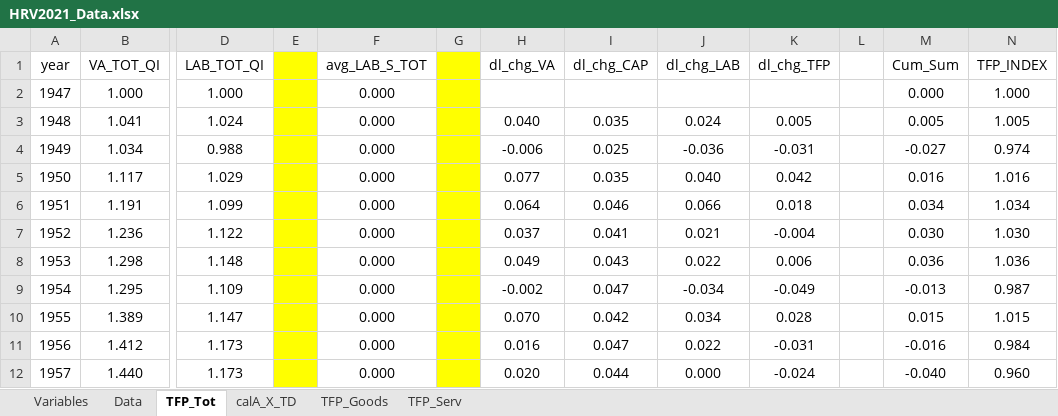
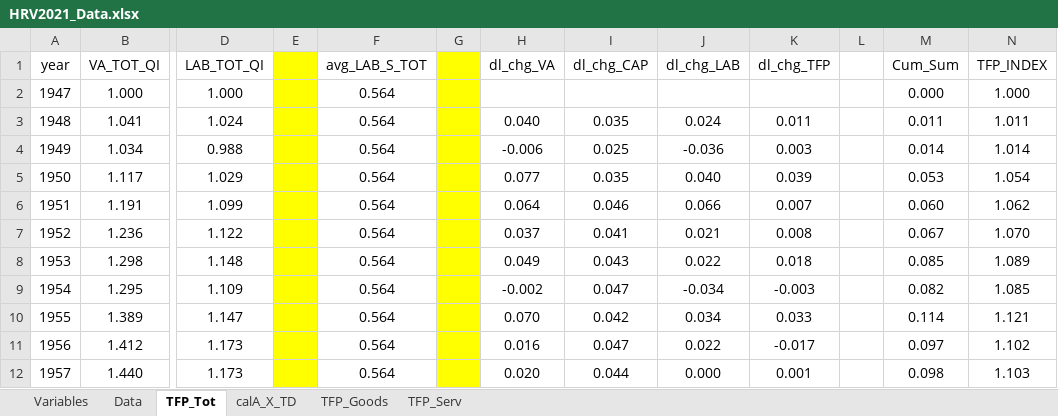
Before and after one commit to jivizcaino/Chained-Indices-Unchained, an Excel workbook: Data/HRV2021_Data.xlsx, sheet TFP_Tot, drawn as a sheet; only a part is shown, gaps mark what is left out; values as stored, in another font and other column widths than the file's, no borders; the diff covers the shown part only; the diff names each change by its address in the sheet, - before the commit and + after, or states it on an @@ line.

```diff
--- a/Data/HRV2021_Data.xlsx (sheet TFP_Tot)
+++ b/Data/HRV2021_Data.xlsx (sheet TFP_Tot)
-F2:F12 (avg_LAB_S_TOT): 0.000
+F2:F12 (avg_LAB_S_TOT): 0.564
-K3 (dl_chg_TFP): 0.005
+K3 (dl_chg_TFP): 0.011
-M3 (Cum_Sum): 0.005
+M3 (Cum_Sum): 0.011
-N3 (TFP_INDEX): 1.005
+N3 (TFP_INDEX): 1.011
-K4 (dl_chg_TFP): -0.031
+K4 (dl_chg_TFP): 0.003
-M4 (Cum_Sum): -0.027
+M4 (Cum_Sum): 0.014
-N4 (TFP_INDEX): 0.974
+N4 (TFP_INDEX): 1.014
-K5 (dl_chg_TFP): 0.042
+K5 (dl_chg_TFP): 0.039
-M5 (Cum_Sum): 0.016
+M5 (Cum_Sum): 0.053
-N5 (TFP_INDEX): 1.016
+N5 (TFP_INDEX): 1.054
-K6 (dl_chg_TFP): 0.018
+K6 (dl_chg_TFP): 0.007
-M6 (Cum_Sum): 0.034
+M6 (Cum_Sum): 0.060
-N6 (TFP_INDEX): 1.034
+N6 (TFP_INDEX): 1.062
-K7 (dl_chg_TFP): -0.004
+K7 (dl_chg_TFP): 0.008
-M7 (Cum_Sum): 0.030
+M7 (Cum_Sum): 0.067
-N7 (TFP_INDEX): 1.030
+N7 (TFP_INDEX): 1.070
-K8 (dl_chg_TFP): 0.006
+K8 (dl_chg_TFP): 0.018
-M8 (Cum_Sum): 0.036
+M8 (Cum_Sum): 0.085
-N8 (TFP_INDEX): 1.036
+N8 (TFP_INDEX): 1.089
-K9 (dl_chg_TFP): -0.049
+K9 (dl_chg_TFP): -0.003
-M9 (Cum_Sum): -0.013
+M9 (Cum_Sum): 0.082
-N9 (TFP_INDEX): 0.987
+N9 (TFP_INDEX): 1.085
-K10 (dl_chg_TFP): 0.028
+K10 (dl_chg_TFP): 0.033
-M10 (Cum_Sum): 0.015
+M10 (Cum_Sum): 0.114
-N10 (TFP_INDEX): 1.015
+N10 (TFP_INDEX): 1.121
-K11 (dl_chg_TFP): -0.031
+K11 (dl_chg_TFP): -0.017
-M11 (Cum_Sum): -0.016
+M11 (Cum_Sum): 0.097
-N11 (TFP_INDEX): 0.984
+N11 (TFP_INDEX): 1.102
-K12 (dl_chg_TFP): -0.024
+K12 (dl_chg_TFP): 0.001
-M12 (Cum_Sum): -0.040
+M12 (Cum_Sum): 0.098
-N12 (TFP_INDEX): 0.960
+N12 (TFP_INDEX): 1.103
```
Also changed, not shown: 6 added rows and 238 edited cells elsewhere in this sheet, sheet calA_X_TD, sheet Data, 6 other files.
